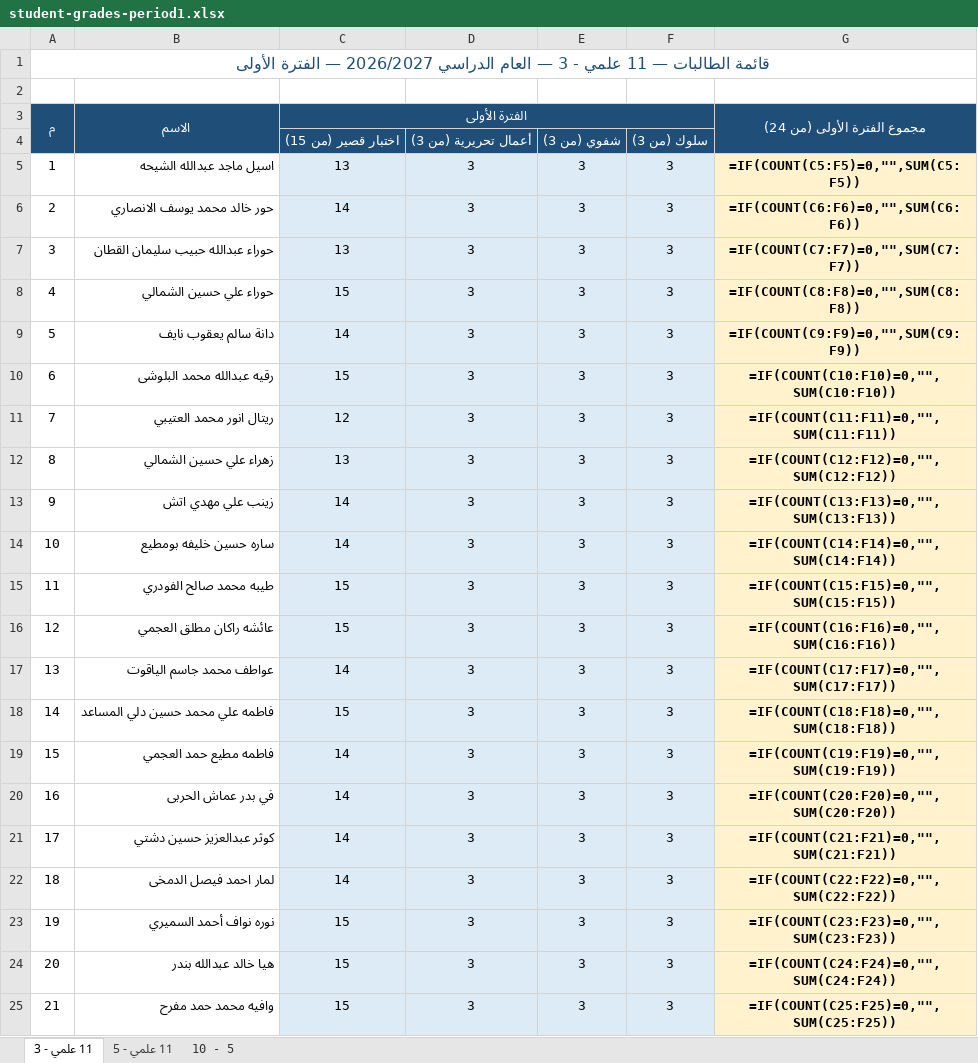
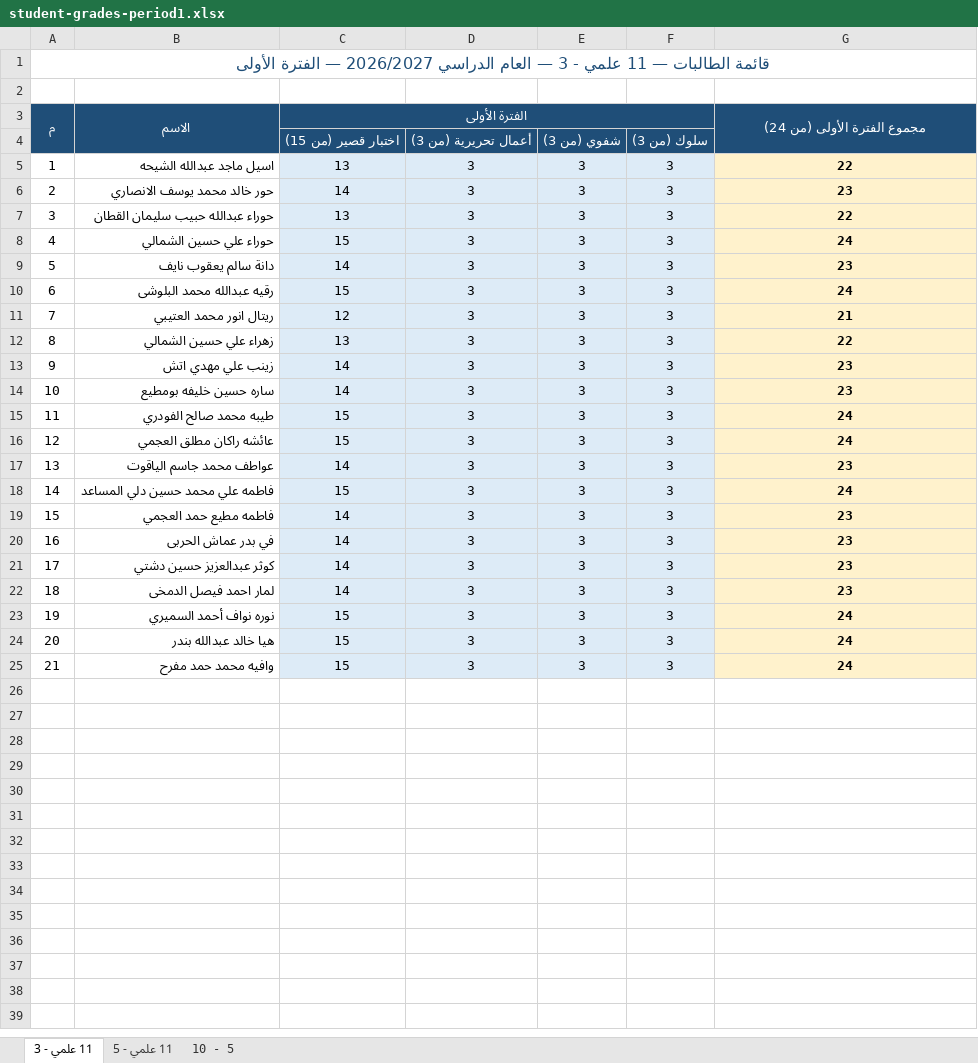
Before and after one commit to eanwarauto/Project-1, an Excel workbook: student-grades/student-grades-period1.xlsx, sheet 11 علمي - 3, drawn as a sheet; values as stored, in another font and other column widths than the file's, no borders; formulas without a stored value are shown as written; the diff names each change by its address in the sheet, - before the commit and + after, or states it on an @@ line.

```diff
--- a/student-grades/student-grades-period1.xlsx (sheet 11 علمي - 3)
+++ b/student-grades/student-grades-period1.xlsx (sheet 11 علمي - 3)
-G5: =IF(COUNT(C5:F5)=0,"",SUM(C5:F5))
+G5: 22
-G6: =IF(COUNT(C6:F6)=0,"",SUM(C6:F6))
+G6: 23
-G7: =IF(COUNT(C7:F7)=0,"",SUM(C7:F7))
+G7: 22
-G8: =IF(COUNT(C8:F8)=0,"",SUM(C8:F8))
+G8: 24
-G9: =IF(COUNT(C9:F9)=0,"",SUM(C9:F9))
+G9: 23
-G10: =IF(COUNT(C10:F10)=0,"",SUM(C10:F10))
+G10: 24
-G11: =IF(COUNT(C11:F11)=0,"",SUM(C11:F11))
+G11: 21
-G12: =IF(COUNT(C12:F12)=0,"",SUM(C12:F12))
+G12: 22
-G13: =IF(COUNT(C13:F13)=0,"",SUM(C13:F13))
+G13: 23
-G14: =IF(COUNT(C14:F14)=0,"",SUM(C14:F14))
+G14: 23
-G15: =IF(COUNT(C15:F15)=0,"",SUM(C15:F15))
+G15: 24
-G16: =IF(COUNT(C16:F16)=0,"",SUM(C16:F16))
+G16: 24
-G17: =IF(COUNT(C17:F17)=0,"",SUM(C17:F17))
+G17: 23
-G18: =IF(COUNT(C18:F18)=0,"",SUM(C18:F18))
+G18: 24
-G19: =IF(COUNT(C19:F19)=0,"",SUM(C19:F19))
+G19: 23
-G20: =IF(COUNT(C20:F20)=0,"",SUM(C20:F20))
+G20: 23
-G21: =IF(COUNT(C21:F21)=0,"",SUM(C21:F21))
+G21: 23
-G22: =IF(COUNT(C22:F22)=0,"",SUM(C22:F22))
+G22: 23
-G23: =IF(COUNT(C23:F23)=0,"",SUM(C23:F23))
+G23: 24
-G24: =IF(COUNT(C24:F24)=0,"",SUM(C24:F24))
+G24: 24
-G25: =IF(COUNT(C25:F25)=0,"",SUM(C25:F25))
+G25: 24
```
Also changed, not shown: sheet 11 علمي - 5, sheet 10 - 5.
